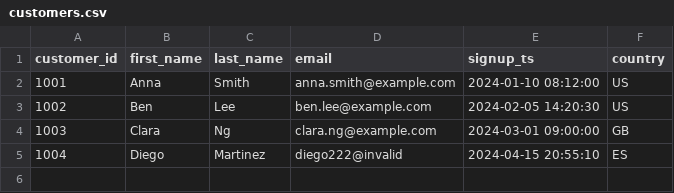
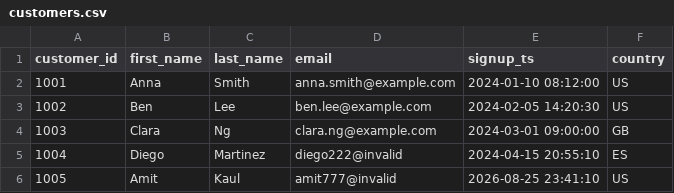
Before and after one commit to kaulamit84/dbtcloud, a CSV file: seeds/customers.csv, drawn as a sheet.

```diff
--- a/seeds/customers.csv
+++ b/seeds/customers.csv
@@ -5 +5,2 @@ customer_id,first_name,last_name,email,signup_ts,country
 1004,Diego,Martinez,diego222@invalid,2024-04-15 20:55:10,ES
+1005,Amit,Kaul,amit777@invalid,2026-08-25 23:41:10,US
```
Also changed, not shown: 1 other file.
